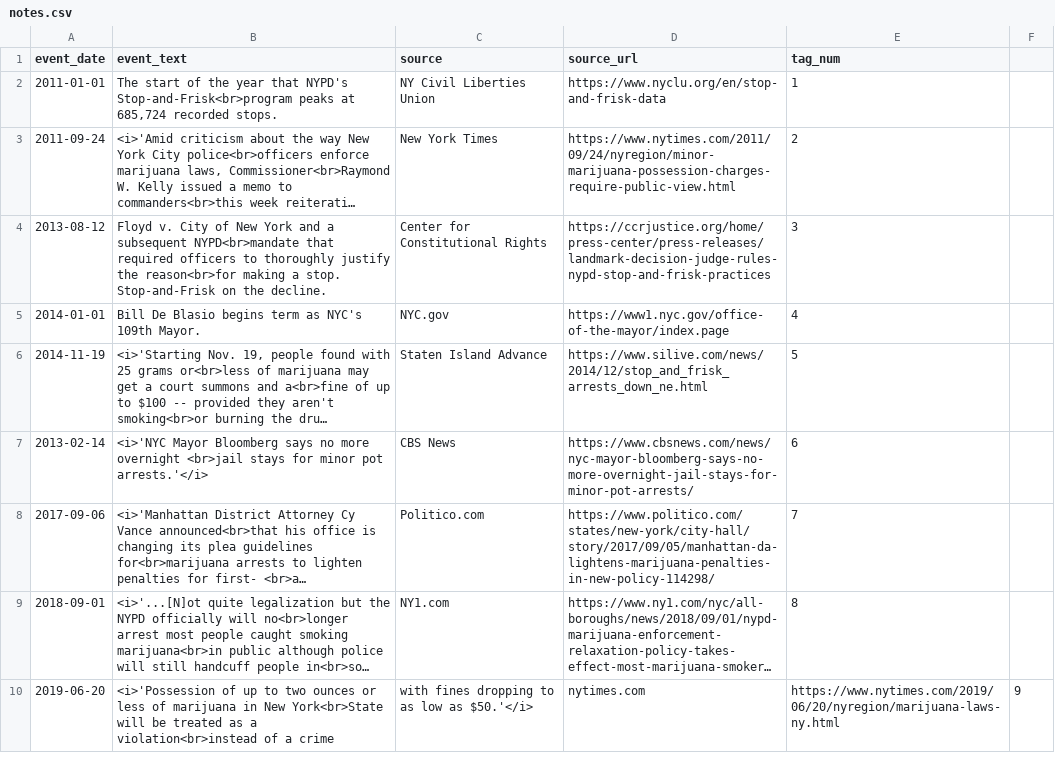
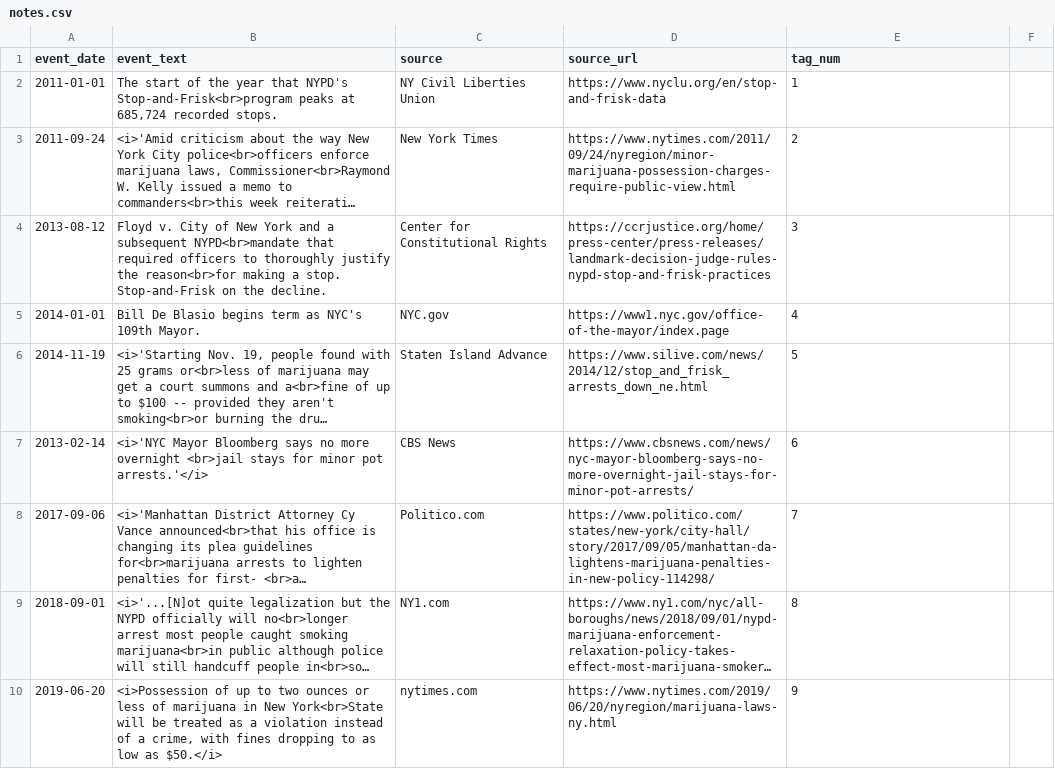
Before and after one commit to jbrnbrg/msda-datasets, a CSV file: notes.csv, drawn as a sheet; long unchanged cells end in …; the diff names each change by its address in the sheet, - before the commit and + after, or states it on an @@ line.

Commit message:
again

```diff
--- a/notes.csv
+++ b/notes.csv
-B10 (event_text): <i>'Possession of up to two ounces or less of marijuana in New York<br>State will be treated as a violation<br>instead of a crime
+B10 (event_text): <i>Possession of up to two ounces or less of marijuana in New York<br>State will be treated as a violation instead of a crime, with fines dropping to as low as $50.</i>
-C10 (source): with fines dropping to as low as $50.'</i>
+C10 (source): nytimes.com
-D10 (source_url): nytimes.com
+D10 (source_url): https://www.nytimes.com/2019/06/20/nyregion/marijuana-laws-ny.html
-E10 (tag_num): https://www.nytimes.com/2019/06/20/nyregion/marijuana-laws-ny.html
+E10 (tag_num): 9
-F10: 9
+F10: (empty)
```
